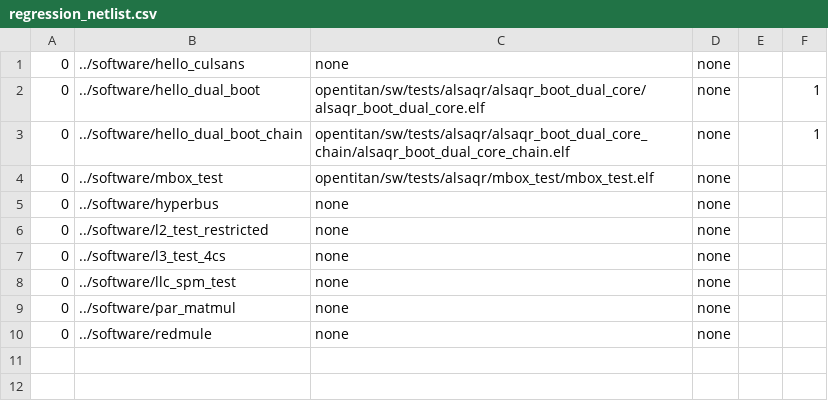
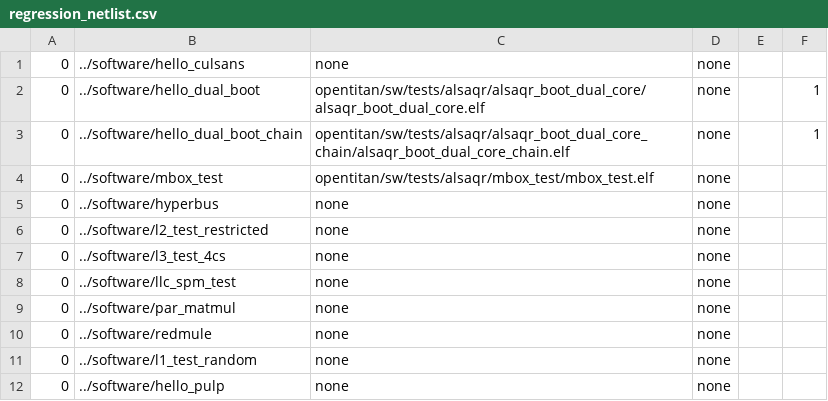
Before and after one commit to AlSaqr-platform/he-soc, a CSV file: hardware/regressions/regression_netlist.csv, drawn as a sheet; the diff names each change by its address in the sheet, - before the commit and + after, or states it on an @@ line.

Commit message:
Update regression framework for cluster tests

```diff
--- a/hardware/regressions/regression_netlist.csv
+++ b/hardware/regressions/regression_netlist.csv
+row 11: 0 | ../software/l1_test_random | none | none
+row 12: 0 | ../software/hello_pulp | none | none
```
Also changed, not shown: hardware/regressions/regression.csv, 1 other file.
